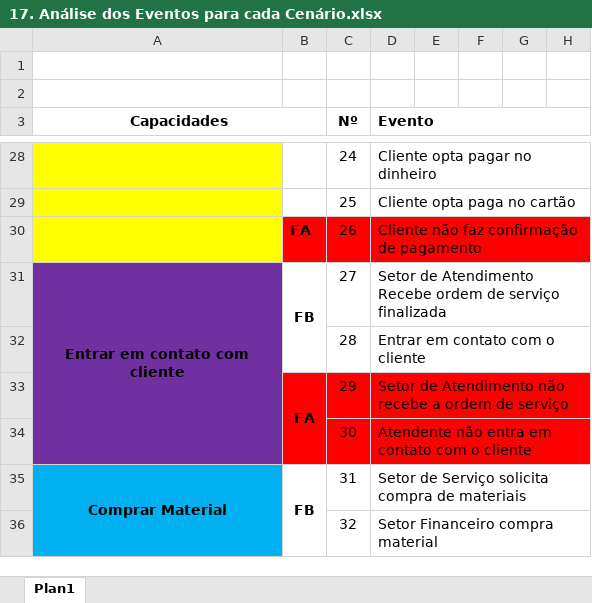
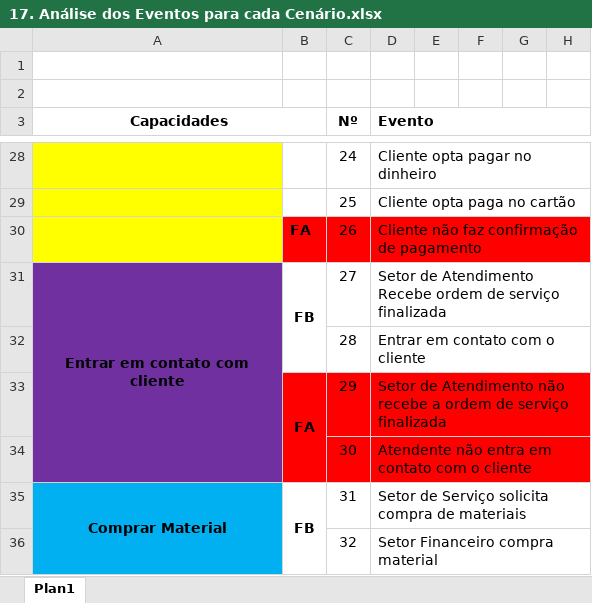
Before and after one commit to victorkok/OPE-Oficina-Mecanica, an Excel workbook: Artefatos/17. Análise dos Eventos para cada Cenário.xlsx, sheet Plan1, drawn as a sheet; only a part is shown, gaps mark what is left out; values as stored, in another font and other column widths than the file's, no borders; the diff names each change by its address in the sheet, - before the commit and + after, or states it on an @@ line.

```diff
--- a/Artefatos/17. Análise dos Eventos para cada Cenário.xlsx (sheet Plan1)
+++ b/Artefatos/17. Análise dos Eventos para cada Cenário.xlsx (sheet Plan1)
-D33 (Evento): …de serviço
+D33 (Evento): …de serviço finalizada
```
Also changed, not shown: 1 other file.
